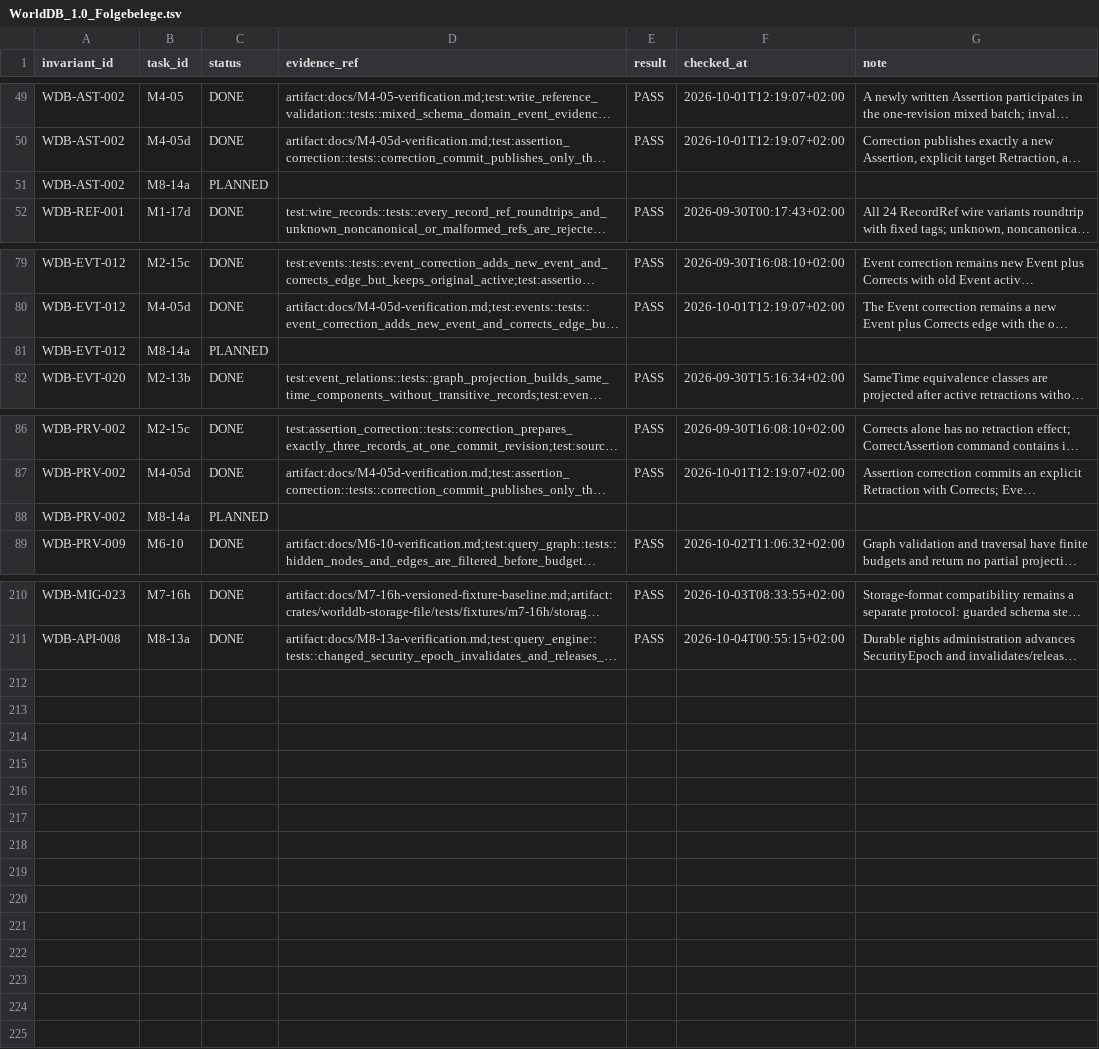
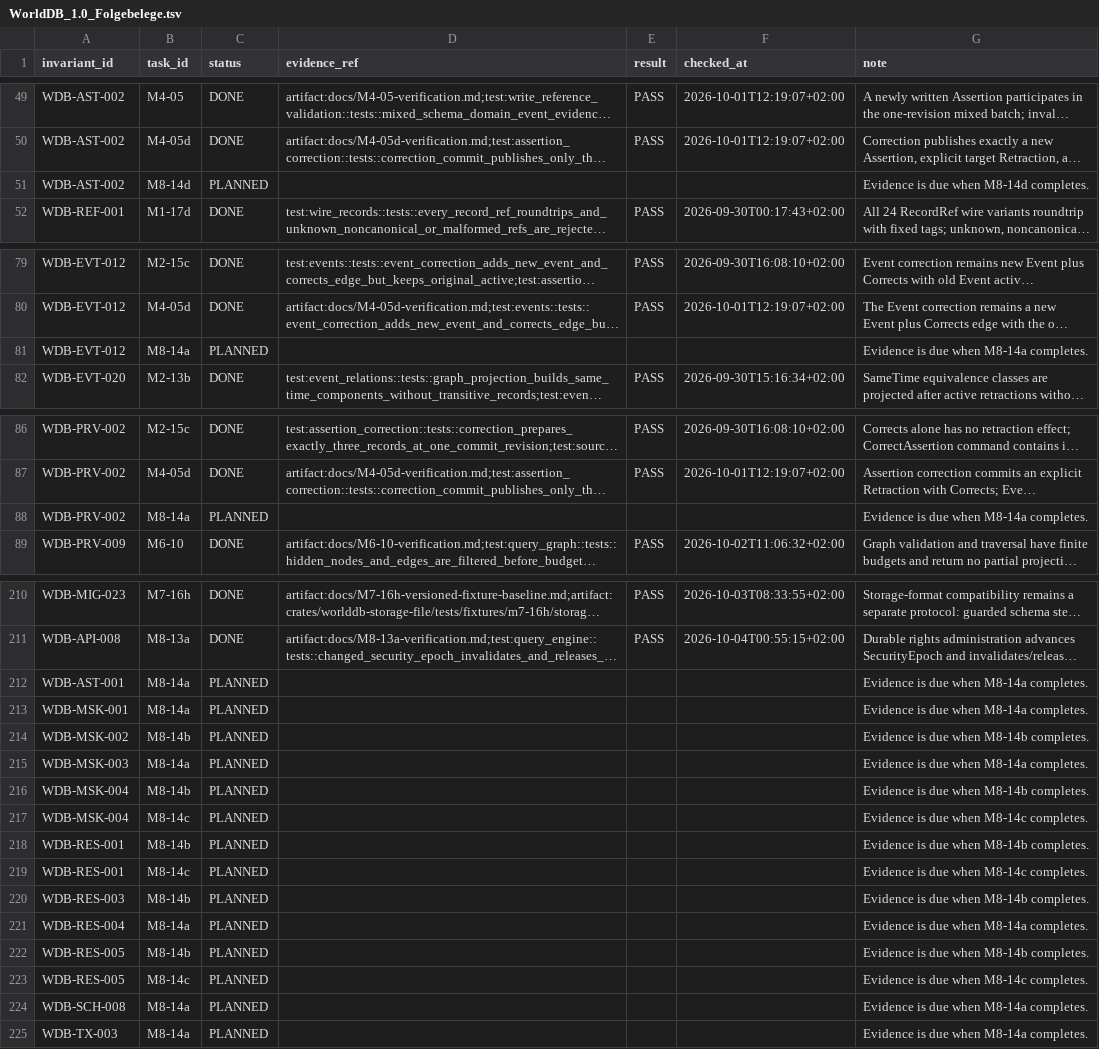
Before and after one commit to klarck36/WorldDB, a TSV file: WorldDB_1.0_Folgebelege.tsv, drawn as a sheet; only a part is shown, gaps mark what is left out; long unchanged cells end in …; the diff names each change by its address in the sheet, - before the commit and + after, or states it on an @@ line.

Commit message:
docs: split M8-14 into implementation tasks

```diff
--- a/WorldDB_1.0_Folgebelege.tsv
+++ b/WorldDB_1.0_Folgebelege.tsv
-B51 (task_id): M8-14a
+B51 (task_id): M8-14d
-G51 (note): (empty)
+G51 (note): Evidence is due when M8-14d completes.
-G81 (note): (empty)
+G81 (note): Evidence is due when M8-14a completes.
-G88 (note): (empty)
+G88 (note): Evidence is due when M8-14a completes.
+row 212: WDB-AST-001 | M8-14a | PLANNED |  |  |  | Evidence is due when M8-14a completes.
+row 213: WDB-MSK-001 | M8-14a | PLANNED |  |  |  | Evidence is due when M8-14a completes.
+row 214: WDB-MSK-002 | M8-14b | PLANNED |  |  |  | Evidence is due when M8-14b completes.
+row 215: WDB-MSK-003 | M8-14a | PLANNED |  |  |  | Evidence is due when M8-14a completes.
+row 216: WDB-MSK-004 | M8-14b | PLANNED |  |  |  | Evidence is due when M8-14b completes.
+row 217: WDB-MSK-004 | M8-14c | PLANNED |  |  |  | Evidence is due when M8-14c completes.
+row 218: WDB-RES-001 | M8-14b | PLANNED |  |  |  | Evidence is due when M8-14b completes.
+row 219: WDB-RES-001 | M8-14c | PLANNED |  |  |  | Evidence is due when M8-14c completes.
+row 220: WDB-RES-003 | M8-14b | PLANNED |  |  |  | Evidence is due when M8-14b completes.
+row 221: WDB-RES-004 | M8-14a | PLANNED |  |  |  | Evidence is due when M8-14a completes.
+row 222: WDB-RES-005 | M8-14b | PLANNED |  |  |  | Evidence is due when M8-14b completes.
+row 223: WDB-RES-005 | M8-14c | PLANNED |  |  |  | Evidence is due when M8-14c completes.
+row 224: WDB-SCH-008 | M8-14a | PLANNED |  |  |  | Evidence is due when M8-14a completes.
+row 225: WDB-TX-003 | M8-14a | PLANNED |  |  |  | Evidence is due when M8-14a completes.
```
Also changed, not shown: WorldDB_1.0_Invariantenabdeckung.tsv, WorldDB_1.0_Taskregister.tsv, 4 other files.
